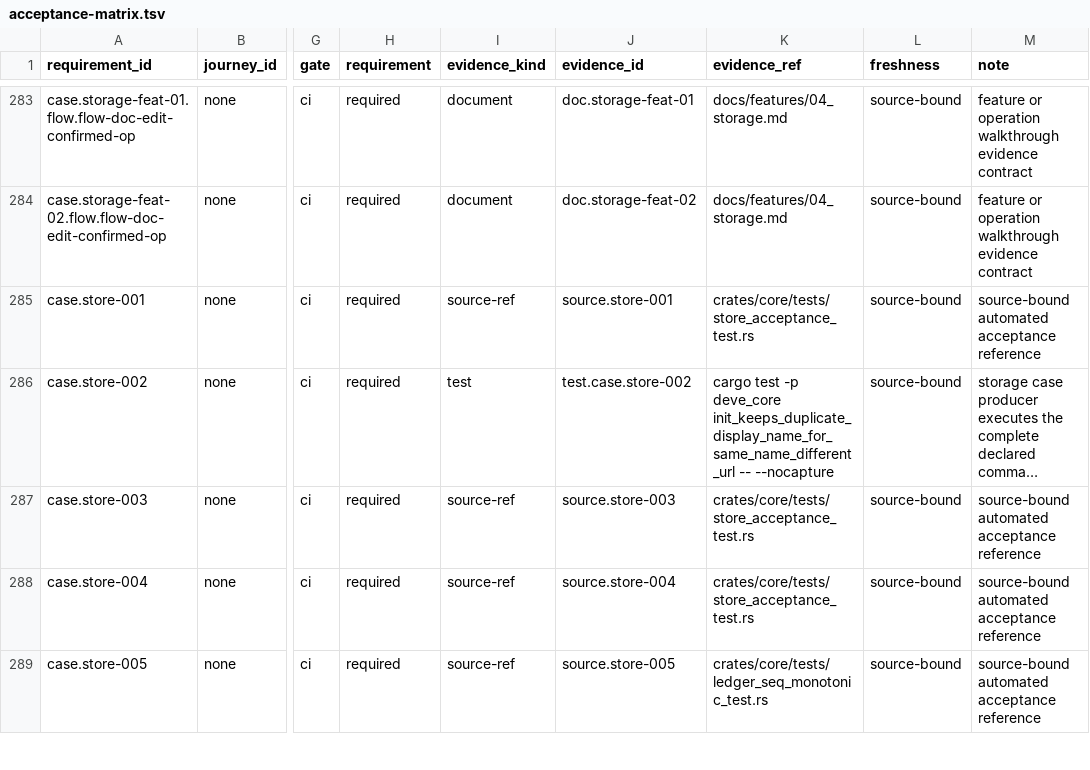
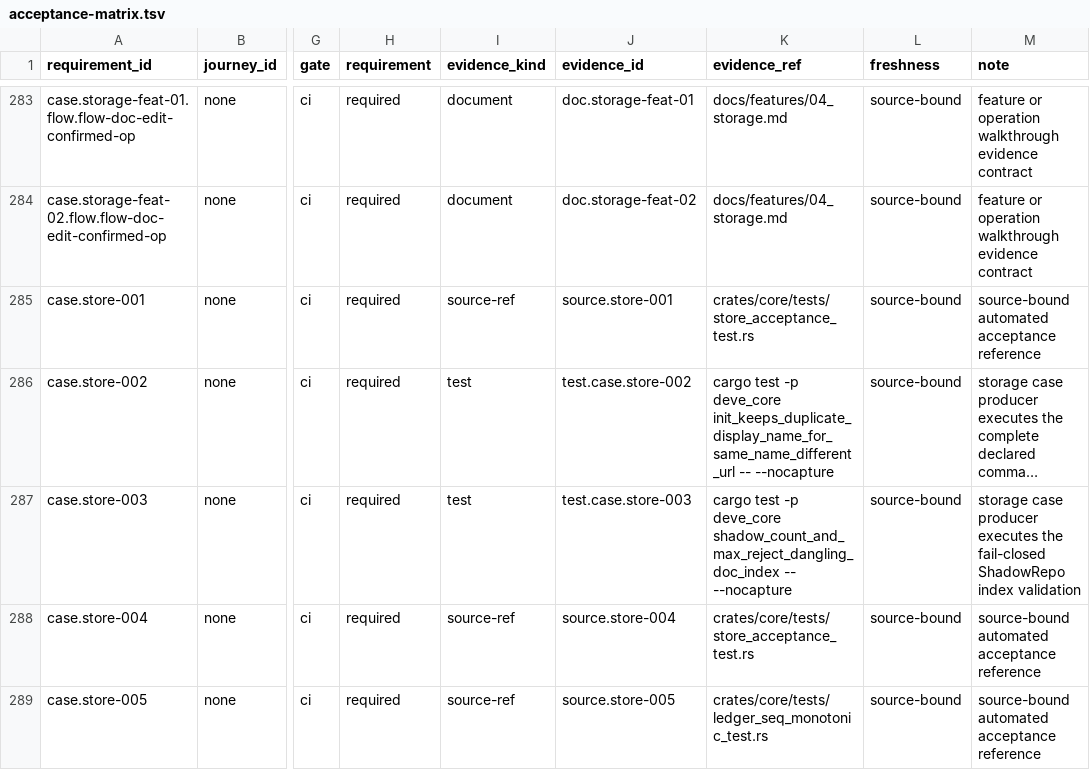
Before and after one commit to Develata/Deve-Notebook, a TSV file: docs/registry/acceptance-matrix.tsv, drawn as a sheet; only a part is shown, gaps mark what is left out; long unchanged cells end in …; the diff names each change by its address in the sheet, - before the commit and + after, or states it on an @@ line.

Commit message:
fix: validate shadow indexes fail closed

```diff
--- a/docs/registry/acceptance-matrix.tsv
+++ b/docs/registry/acceptance-matrix.tsv
-I287 (evidence_kind): source-ref
+I287 (evidence_kind): test
-J287 (evidence_id): source.store-003
+J287 (evidence_id): test.case.store-003
-K287 (evidence_ref): crates/core/tests/store_acceptance_test.rs
+K287 (evidence_ref): cargo test -p deve_core shadow_count_and_max_reject_dangling_doc_index -- --nocapture
-M287 (note): source-bound automated acceptance reference
+M287 (note): storage case producer executes the fail-closed ShadowRepo index validation
```
Also changed, not shown: 6 other files.
